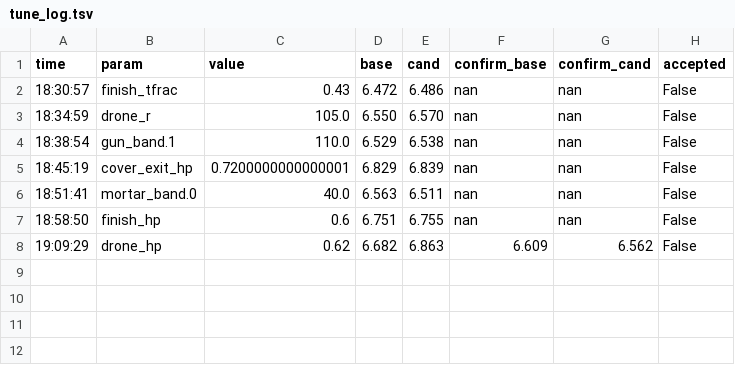
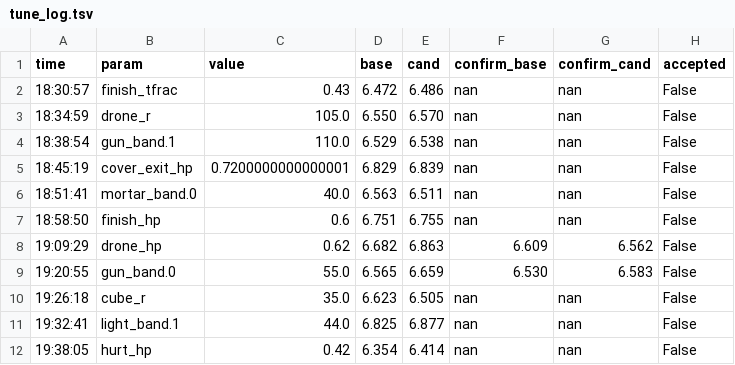
Before and after one commit to viktor-lorentz/mech-royale-overcooked, a TSV file: tools/tune_log.tsv, drawn as a sheet.

```diff
--- a/tools/tune_log.tsv
+++ b/tools/tune_log.tsv
@@ -8 +8,5 @@ time	param	value	base	cand	confirm_base	confirm_cand	accepted
 19:09:29	drone_hp	0.62	6.682	6.863	6.609	6.562	False
+19:20:55	gun_band.0	55.0	6.565	6.659	6.530	6.583	False
+19:26:18	cube_r	35.0	6.623	6.505	nan	nan	False
+19:32:41	light_band.1	44.0	6.825	6.877	nan	nan	False
+19:38:05	hurt_hp	0.42	6.354	6.414	nan	nan	False
```
Also changed, not shown: 3 other files.
